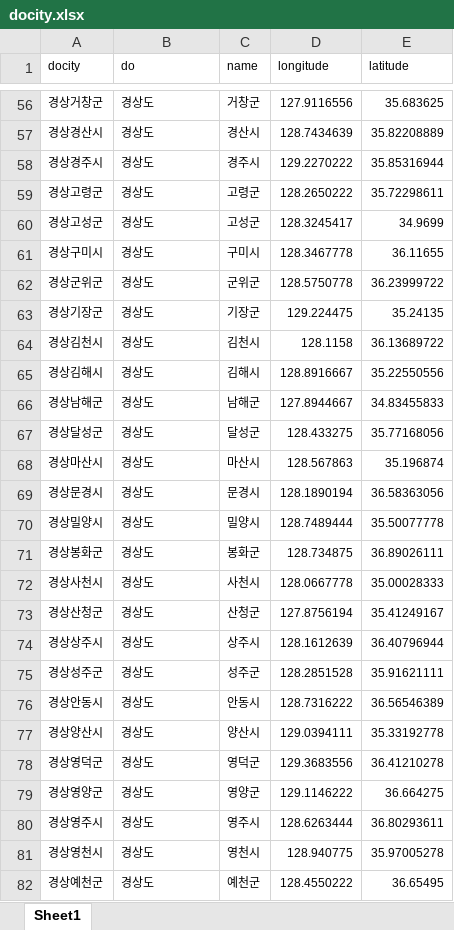
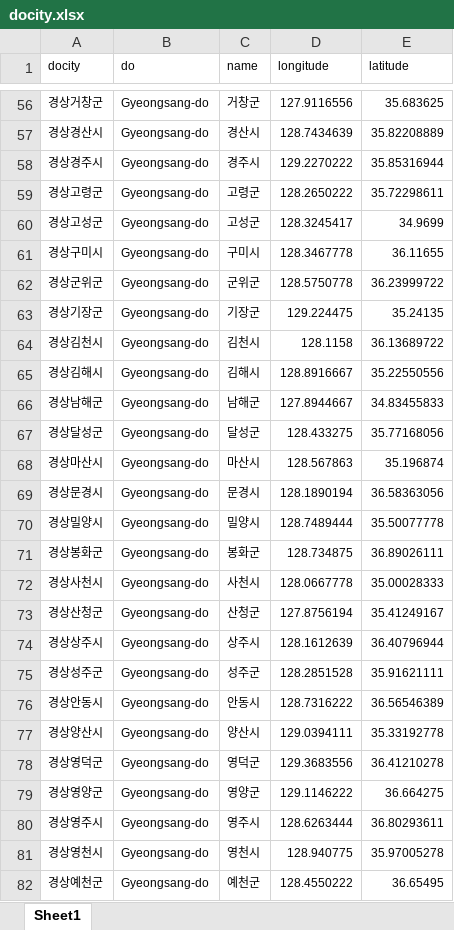
Before and after one commit to 2024-shield/frontend, an Excel workbook: data/docity.xlsx, sheet Sheet1, drawn as a sheet; only a part is shown, gaps mark what is left out; values as stored, in another font and other column widths than the file's, no borders; the diff covers the shown part only; the diff names each change by its address in the sheet, - before the commit and + after, or states it on an @@ line.

```diff
--- a/data/docity.xlsx (sheet Sheet1)
+++ b/data/docity.xlsx (sheet Sheet1)
-B56:B82 (do): 경상도
+B56:B82 (do): Gyeongsang-do
```
Also changed, not shown: 271 edited cells elsewhere in this sheet, 3 other files.
